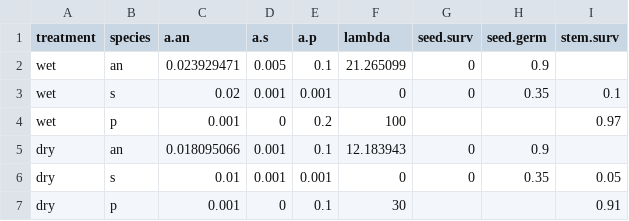
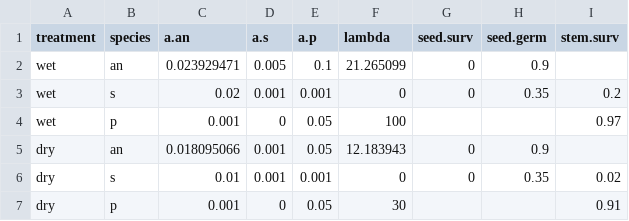
Before and after one commit to cmwerner/MCT-perennials, a CSV file: model_parameters_perennials.csv, drawn as a sheet.

```diff
--- a/model_parameters_perennials.csv
+++ b/model_parameters_perennials.csv
@@ -2,6 +2,6 @@ treatment,species,a.an,a.s,a.p,lambda,seed.surv,seed.germ,stem.surv
 wet,an,0.023929471,0.005,0.1,21.265099,0,0.9,
-wet,s,0.02,0.001,0.001,0,0,0.35,0.1
-wet,p,0.001,0,0.2,100,,,0.97
-dry,an,0.018095066,0.001,0.1,12.183943,0,0.9,
-dry,s,0.01,0.001,0.001,0,0,0.35,0.05
-dry,p,0.001,0,0.1,30,,,0.91
+wet,s,0.02,0.001,0.001,0,0,0.35,0.2
+wet,p,0.001,0,0.05,100,,,0.97
+dry,an,0.018095066,0.001,0.05,12.183943,0,0.9,
+dry,s,0.01,0.001,0.001,0,0,0.35,0.02
+dry,p,0.001,0,0.05,30,,,0.91
```
Also changed, not shown: 2 other files.
